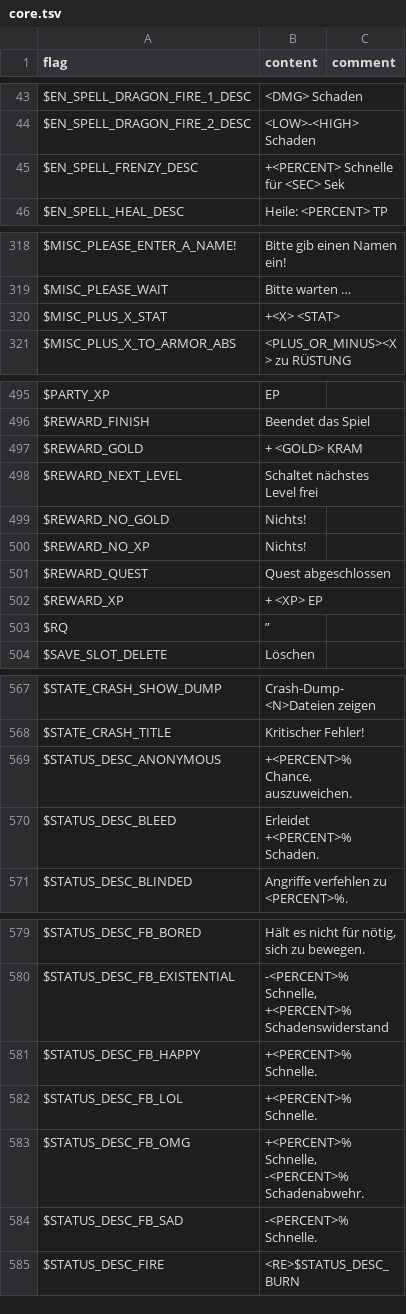
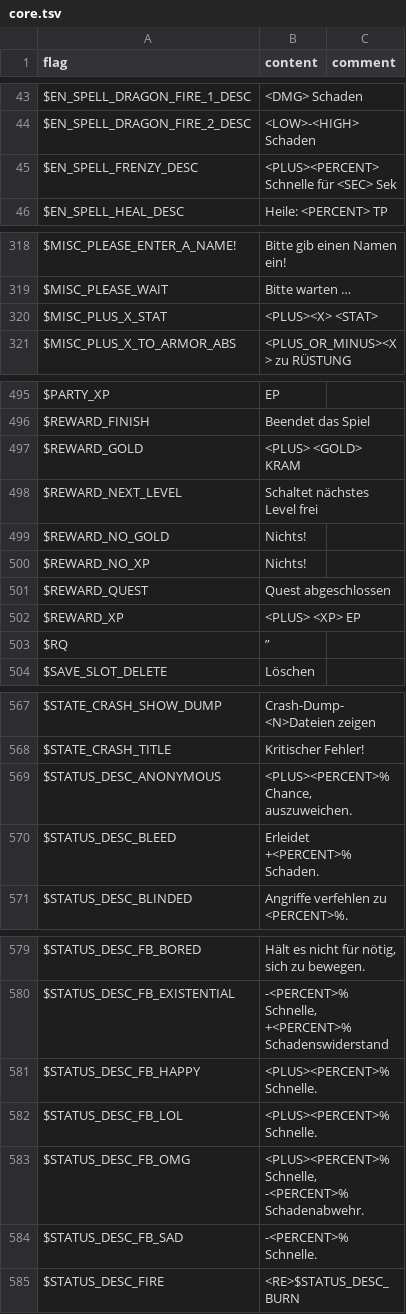
Before and after one commit to larsiusprime/defendersquest-loc, a TSV file: dq1_dx/de-DE/core.tsv, drawn as a sheet; only a part is shown, gaps mark what is left out; the diff covers the shown part only.

Commit message:
Automated sync from Google Sheets

```diff
--- a/dq1_dx/de-DE/core.tsv
+++ b/dq1_dx/de-DE/core.tsv
@@ -45 +45 @@ $EN_SPELL_DRAGON_FIRE_2_DESC	<LOW>-<HIGH> Schaden
-$EN_SPELL_FRENZY_DESC	+<PERCENT> Schnelle für <SEC> Sek	
+$EN_SPELL_FRENZY_DESC	<PLUS><PERCENT> Schnelle für <SEC> Sek
@@ -320 +320 @@ $MISC_PLEASE_WAIT	Bitte warten …
-$MISC_PLUS_X_STAT	+<X> <STAT>	
+$MISC_PLUS_X_STAT	<PLUS><X> <STAT>
@@ -497 +497 @@ $REWARD_FINISH	Beendet das Spiel
-$REWARD_GOLD	+ <GOLD> KRAM	
+$REWARD_GOLD	<PLUS> <GOLD> KRAM
@@ -502 +502 @@ $REWARD_QUEST	Quest abgeschlossen
-$REWARD_XP	+ <XP> EP	
+$REWARD_XP	<PLUS> <XP> EP
@@ -569 +569 @@ $STATE_CRASH_TITLE	Kritischer Fehler!
-$STATUS_DESC_ANONYMOUS	+<PERCENT>% Chance, auszuweichen.	
+$STATUS_DESC_ANONYMOUS	<PLUS><PERCENT>% Chance, auszuweichen.
@@ -581,3 +581,3 @@ $STATUS_DESC_FB_EXISTENTIAL	-<PERCENT>% Schnelle, +<PERCENT>% Schadenswiderstand
-$STATUS_DESC_FB_HAPPY	+<PERCENT>% Schnelle.	
-$STATUS_DESC_FB_LOL	+<PERCENT>% Schnelle.	
-$STATUS_DESC_FB_OMG	+<PERCENT>% Schnelle, -<PERCENT>% Schadenabwehr.	
+$STATUS_DESC_FB_HAPPY	<PLUS><PERCENT>% Schnelle.
+$STATUS_DESC_FB_LOL	<PLUS><PERCENT>% Schnelle.
+$STATUS_DESC_FB_OMG	<PLUS><PERCENT>% Schnelle, -<PERCENT>% Schadenabwehr.
```
Also changed, not shown: 4 edited cells elsewhere in this file.
